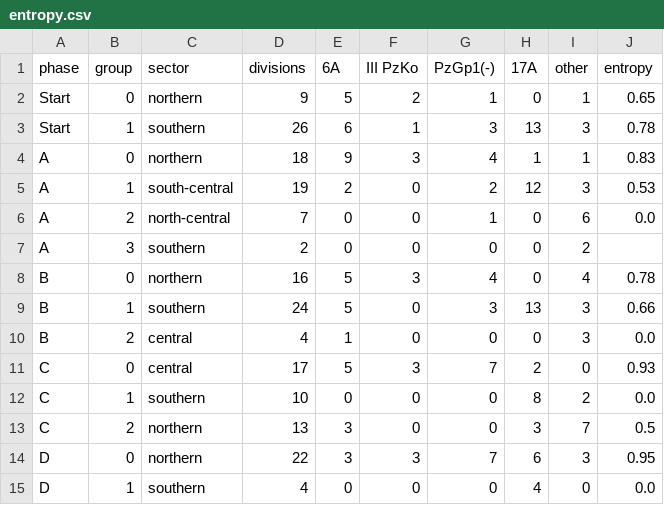
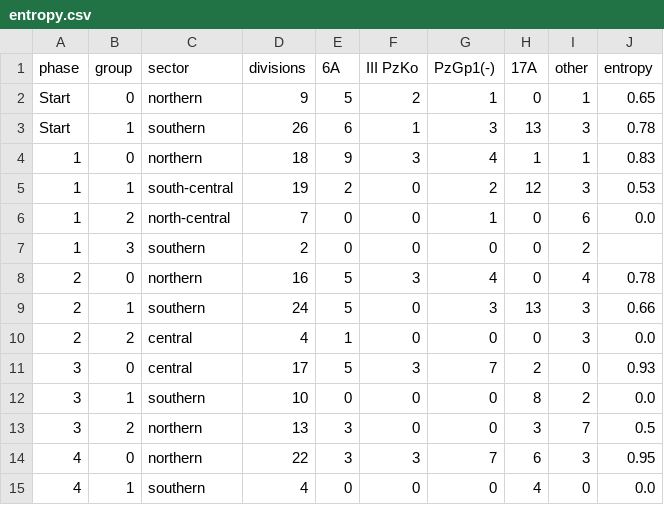
Before and after one commit to gavho/Barbarossa-Analysis, a CSV file: analysis/phase_checkpoints/entropy.csv, drawn as a sheet.

```diff
--- a/analysis/phase_checkpoints/entropy.csv
+++ b/analysis/phase_checkpoints/entropy.csv
@@ -3,13 +3,13 @@ Start,0,northern,9,5,2,1,0,1,0.65
 Start,1,southern,26,6,1,3,13,3,0.78
-A,0,northern,18,9,3,4,1,1,0.83
-A,1,south-central,19,2,0,2,12,3,0.53
-A,2,north-central,7,0,0,1,0,6,0.0
-A,3,southern,2,0,0,0,0,2,
-B,0,northern,16,5,3,4,0,4,0.78
-B,1,southern,24,5,0,3,13,3,0.66
-B,2,central,4,1,0,0,0,3,0.0
-C,0,central,17,5,3,7,2,0,0.93
-C,1,southern,10,0,0,0,8,2,0.0
-C,2,northern,13,3,0,0,3,7,0.5
-D,0,northern,22,3,3,7,6,3,0.95
-D,1,southern,4,0,0,0,4,0,0.0
+1,0,northern,18,9,3,4,1,1,0.83
+1,1,south-central,19,2,0,2,12,3,0.53
+1,2,north-central,7,0,0,1,0,6,0.0
+1,3,southern,2,0,0,0,0,2,
+2,0,northern,16,5,3,4,0,4,0.78
+2,1,southern,24,5,0,3,13,3,0.66
+2,2,central,4,1,0,0,0,3,0.0
+3,0,central,17,5,3,7,2,0,0.93
+3,1,southern,10,0,0,0,8,2,0.0
+3,2,northern,13,3,0,0,3,7,0.5
+4,0,northern,22,3,3,7,6,3,0.95
+4,1,southern,4,0,0,0,4,0,0.0
```
Also changed, not shown: analysis/loa_frontier/substretch.csv, analysis/phase_checkpoints/breakaways.csv, 56 other files.
